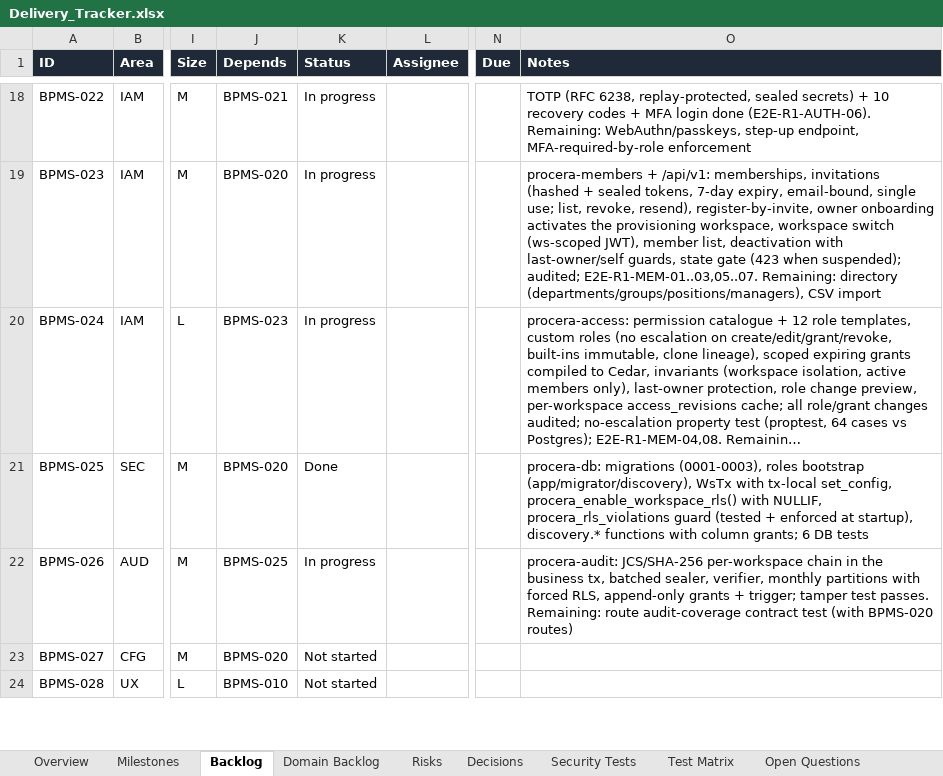
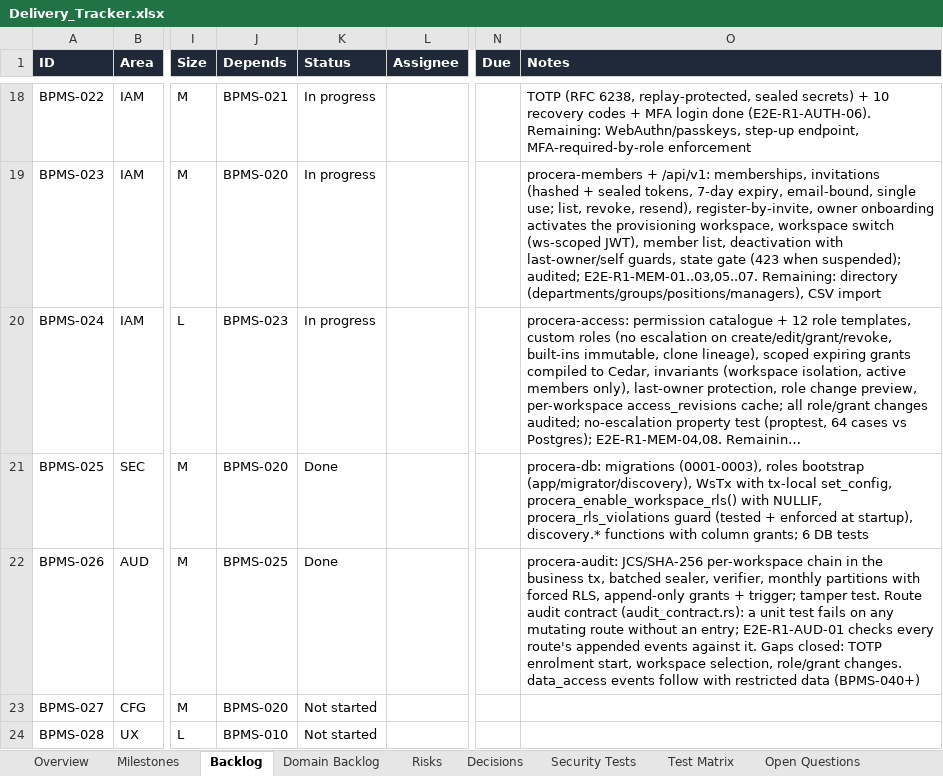
Before and after one commit to CasualOffice/Procera, an Excel workbook: trackers/Delivery_Tracker.xlsx, sheet Backlog, drawn as a sheet; only a part is shown, gaps mark what is left out; long unchanged cells end in …; values as stored, in another font and other column widths than the file's, no borders; conditional formats and table styles not drawn; the diff names each change by its address in the sheet, - before the commit and + after, or states it on an @@ line.

Commit message:
test(audit): [protected] route audit contract with static route check and E2E-R1-AUD-01 (BPMS-026)
Every mutating route declares the audit actions a successful call appends,
or a written exemption. A unit test parses the router sources and fails on
a mutating route without an entry. E2E-R1-AUD-01 calls every route and
compares the appended events (attributed by User-Agent) with the contract.
Closes audit gaps for TOTP enrolment start and workspace selection.
docs/24 §3.5 now describes the declared-event-set rule.

Signed-off-by: sachin sarwa <schnsrw@gmail.com>

```diff
--- a/trackers/Delivery_Tracker.xlsx (sheet Backlog)
+++ b/trackers/Delivery_Tracker.xlsx (sheet Backlog)
-K22 (Status): In progress
+K22 (Status): Done
-O22 (Notes): …trigger; tamper test passes. Remaining: route audit-coverage contract test (with BPMS-020 routes)
+O22 (Notes): …trigger; tamper test. Route audit contract (audit_contract.rs): a unit test fails on any mutating route without an entry; E2E-R1-AUD-01 checks every route's appended events against it. Gaps closed: TOTP enrolment start, workspace selection, role/grant changes. data_access events follow with restricted data (BPMS-040+)
```
Also changed, not shown: sheet Domain Backlog, 16 other files.
